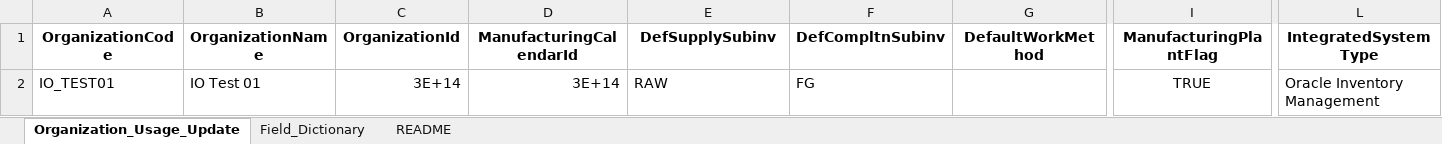
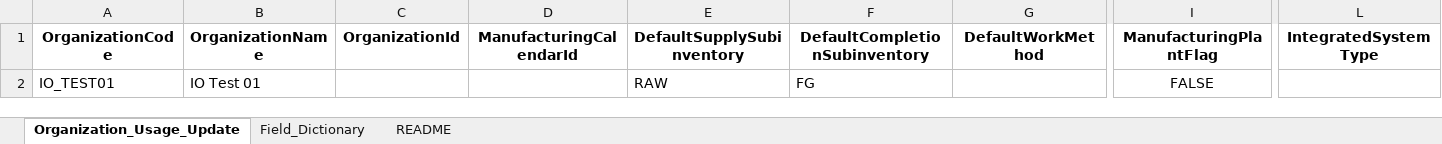
Before and after one commit to Anank1ng/OraFusionSetupWizard, an Excel workbook: sample_data/organization_usage_update_template.xlsx, sheet Organization_Usage_Update, drawn as a sheet; only a part is shown, gaps mark what is left out; values as stored, in another font and other column widths than the file's, no borders; the diff names each change by its address in the sheet, - before the commit and + after, or states it on an @@ line.

Commit message:
fix_org_usage_restfields_v27

```diff
--- a/sample_data/organization_usage_update_template.xlsx (sheet Organization_Usage_Update)
+++ b/sample_data/organization_usage_update_template.xlsx (sheet Organization_Usage_Update)
-E1: DefSupplySubinv
+E1: DefaultSupplySubinventory
-F1: DefCompltnSubinv
+F1: DefaultCompletionSubinventory
-C2 (OrganizationId): 3E+14
+C2 (OrganizationId): (empty)
-D2 (ManufacturingCalendarId): 3E+14
+D2 (ManufacturingCalendarId): (empty)
-I2 (ManufacturingPlantFlag): TRUE
+I2 (ManufacturingPlantFlag): FALSE
-L2 (IntegratedSystemType): Oracle Inventory Management
+L2 (IntegratedSystemType): (empty)
```
Also changed, not shown: sheet Field_Dictionary, 2 other files.
